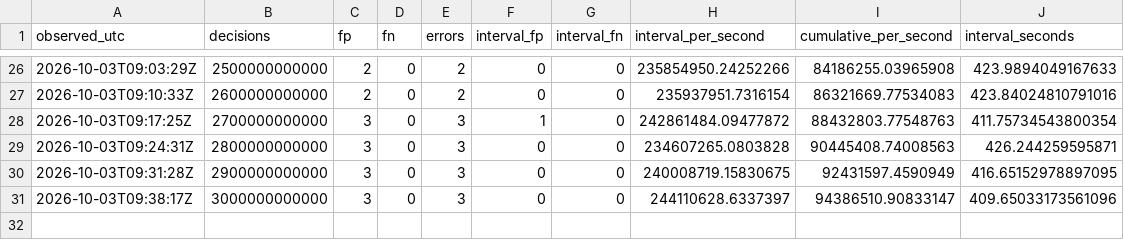
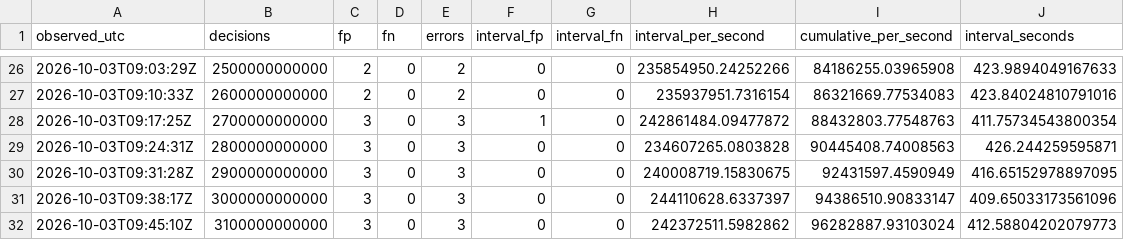
Before and after one commit to iwtbotiwtwot/prime-event, a CSV file: evidence/pod/milestones.csv, drawn as a sheet; only a part is shown, gaps mark what is left out.

Commit message:
Report pod u5: 3100B milestones, RUNNING

```diff
--- a/evidence/pod/milestones.csv
+++ b/evidence/pod/milestones.csv
@@ -31 +31,2 @@ observed_utc,decisions,fp,fn,errors,interval_fp,interval_fn,interval_per_second,
 2026-10-03T09:38:17Z,3000000000000,3,0,3,0,0,244110628.6337397,94386510.90833147,409.65033173561096
+2026-10-03T09:45:10Z,3100000000000,3,0,3,0,0,242372511.5982862,96282887.93103024,412.58804202079773
```
Also changed, not shown: 2 other files.
